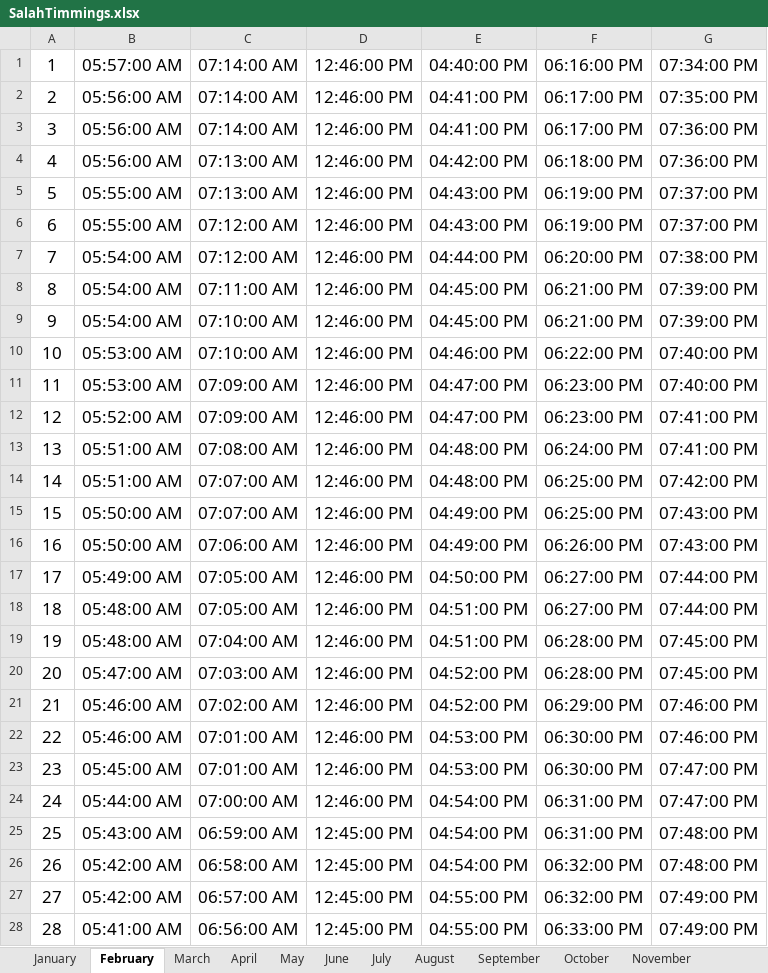
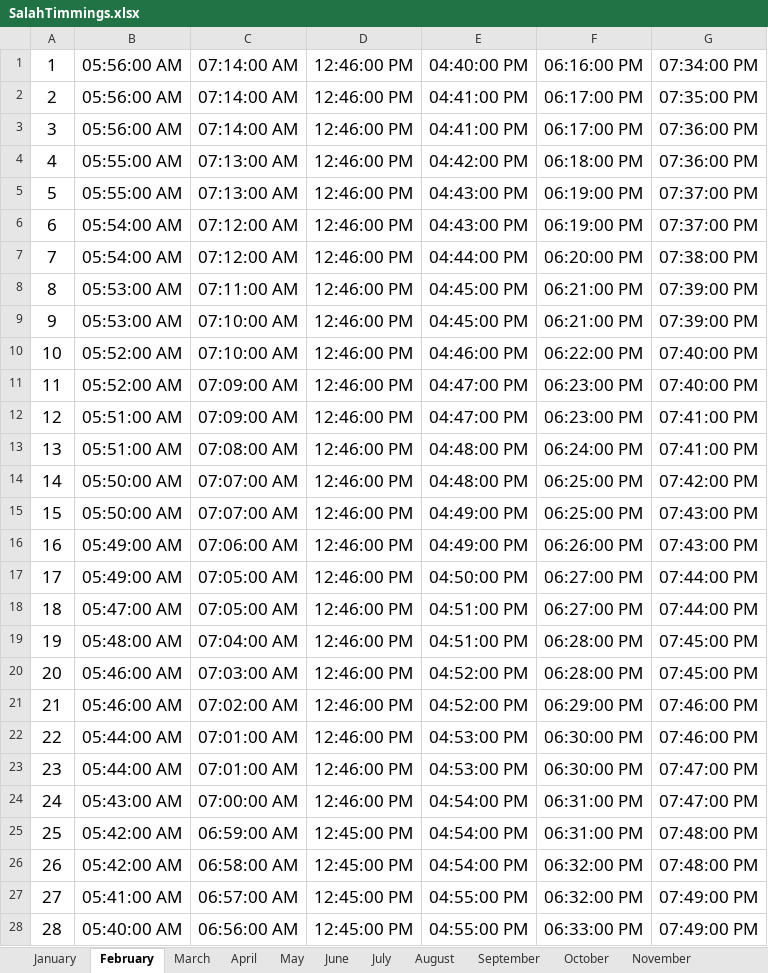
Before and after one commit to sarimbinwaseem/Salah-Timmings, an Excel workbook: XLSX/New/SalahTimmings.xlsx, sheet February, drawn as a sheet; only a part is shown; values as stored, in another font and other column widths than the file's, no borders; the diff covers the shown part only; the diff names each change by its address in the sheet, - before the commit and + after, or states it on an @@ line.

```diff
--- a/XLSX/New/SalahTimmings.xlsx (sheet February)
+++ b/XLSX/New/SalahTimmings.xlsx (sheet February)
-B1: 05:57:00 AM
+B1: 05:56:00 AM
-B4: 05:56:00 AM
+B4: 05:55:00 AM
-B6: 05:55:00 AM
+B6: 05:54:00 AM
-B8:B9: 05:54:00 AM
+B8:B9: 05:53:00 AM
-B10:B11: 05:53:00 AM
+B10:B11: 05:52:00 AM
-B12: 05:52:00 AM
+B12: 05:51:00 AM
-B14: 05:51:00 AM
+B14: 05:50:00 AM
-B16: 05:50:00 AM
+B16: 05:49:00 AM
-B18: 05:48:00 AM
+B18: 05:47:00 AM
-B20: 05:47:00 AM
+B20: 05:46:00 AM
-B22: 05:46:00 AM
+B22: 05:44:00 AM
-B23: 05:45:00 AM
+B23: 05:44:00 AM
-B24: 05:44:00 AM
+B24: 05:43:00 AM
-B25: 05:43:00 AM
+B25: 05:42:00 AM
-B27: 05:42:00 AM
+B27: 05:41:00 AM
-B28: 05:41:00 AM
+B28: 05:40:00 AM
```
Also changed, not shown: 1 edited cell elsewhere in this sheet, sheet March, sheet May, sheet April, XLSX/February.xlsx, 1 other file.
